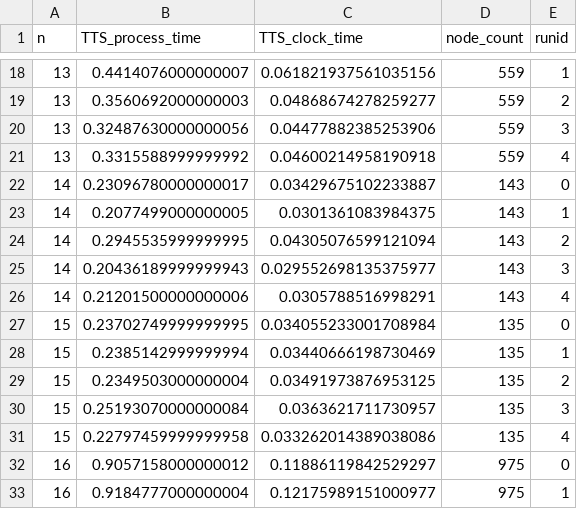
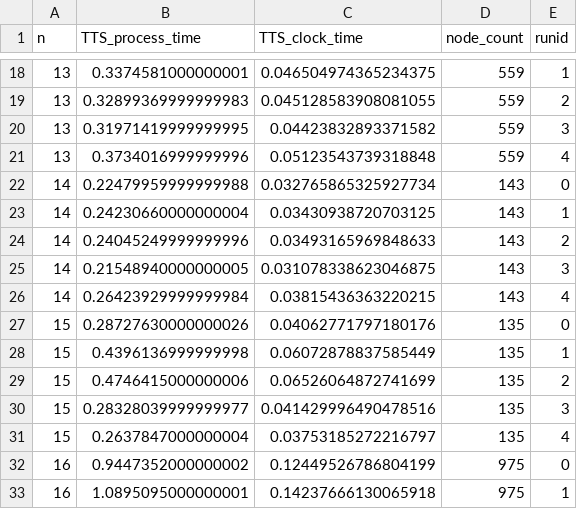
Before and after one commit to jpmorganchase/QOKit, a CSV file: examples/advanced/classical_solvers_for_LABS/logs_gurobi/gurobi_time_TTS_LABS_Threads_8_Cuts_0_Heuristics_0.csv, drawn as a sheet; only a part is shown, gaps mark what is left out; the diff covers the shown part only.

```diff
--- a/examples/advanced/classical_solvers_for_LABS/logs_gurobi/gurobi_time_TTS_LABS_Threads_8_Cuts_0_Heuristics_0.csv
+++ b/examples/advanced/classical_solvers_for_LABS/logs_gurobi/gurobi_time_TTS_LABS_Threads_8_Cuts_0_Heuristics_0.csv
@@ -18,16 +18,16 @@ n,TTS_process_time,TTS_clock_time,node_count,runid
-13,0.4414076000000007,0.061821937561035156,559,1
-13,0.3560692000000003,0.04868674278259277,559,2
-13,0.32487630000000056,0.04477882385253906,559,3
-13,0.3315588999999992,0.04600214958190918,559,4
-14,0.23096780000000017,0.03429675102233887,143,0
-14,0.2077499000000005,0.0301361083984375,143,1
-14,0.2945535999999995,0.04305076599121094,143,2
-14,0.20436189999999943,0.029552698135375977,143,3
-14,0.21201500000000006,0.0305788516998291,143,4
-15,0.23702749999999995,0.034055233001708984,135,0
-15,0.2385142999999994,0.03440666198730469,135,1
-15,0.2349503000000004,0.03491973876953125,135,2
-15,0.25193070000000084,0.0363621711730957,135,3
-15,0.22797459999999958,0.033262014389038086,135,4
-16,0.9057158000000012,0.11886119842529297,975,0
-16,0.9184777000000004,0.12175989151000977,975,1
+13,0.3374581000000001,0.046504974365234375,559,1
+13,0.32899369999999983,0.045128583908081055,559,2
+13,0.31971419999999995,0.04423832893371582,559,3
+13,0.3734016999999996,0.05123543739318848,559,4
+14,0.22479959999999988,0.032765865325927734,143,0
+14,0.24230660000000004,0.03430938720703125,143,1
+14,0.24045249999999996,0.03493165969848633,143,2
+14,0.21548940000000005,0.031078338623046875,143,3
+14,0.26423929999999984,0.03815436363220215,143,4
+15,0.28727630000000026,0.04062771797180176,135,0
+15,0.4396136999999998,0.06072878837585449,135,1
+15,0.4746415000000006,0.06526064872741699,135,2
+15,0.28328039999999977,0.041429996490478516,135,3
+15,0.2637847000000004,0.03753185272216797,135,4
+16,0.9447352000000002,0.12449526786804199,975,0
+16,1.0895095000000001,0.14237666130065918,975,1
```
Also changed, not shown: 88 edited cells elsewhere in this file, 1 other file.
